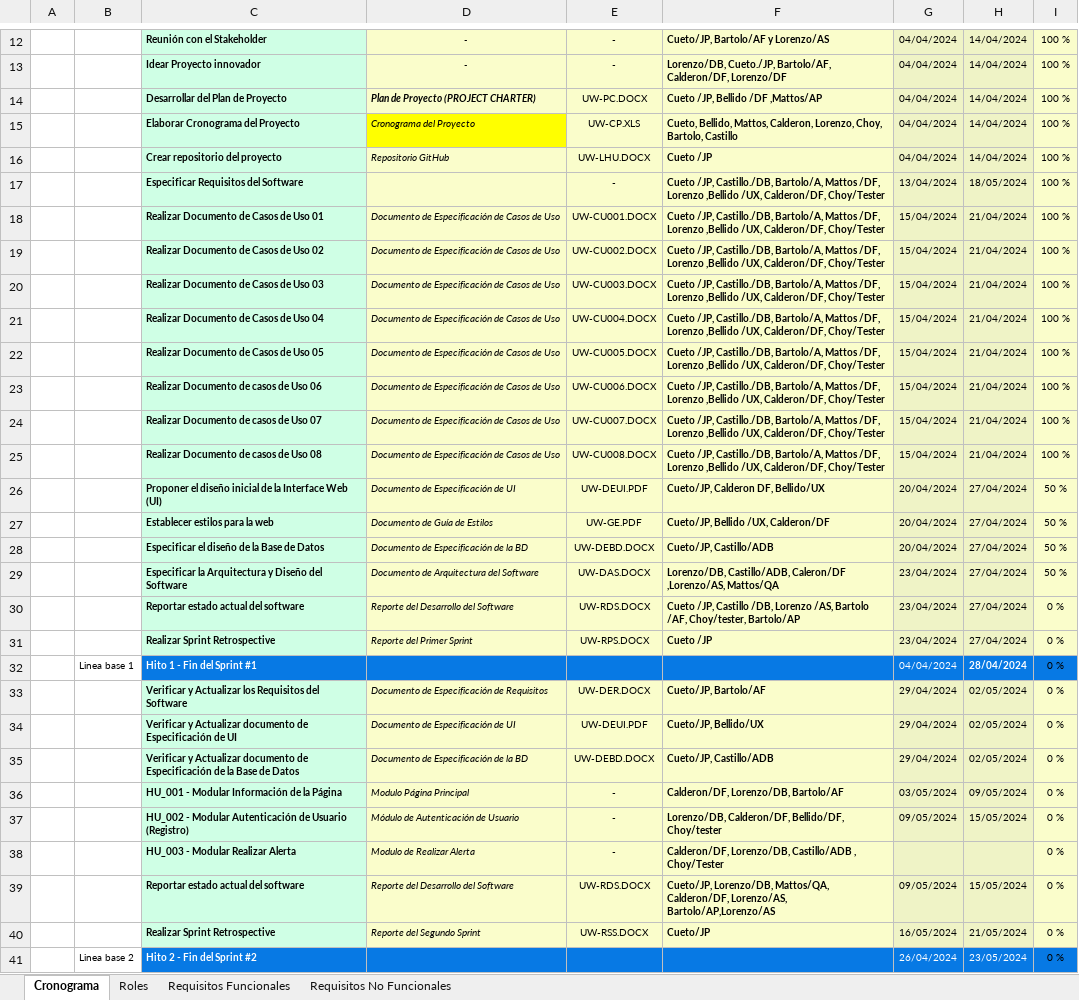
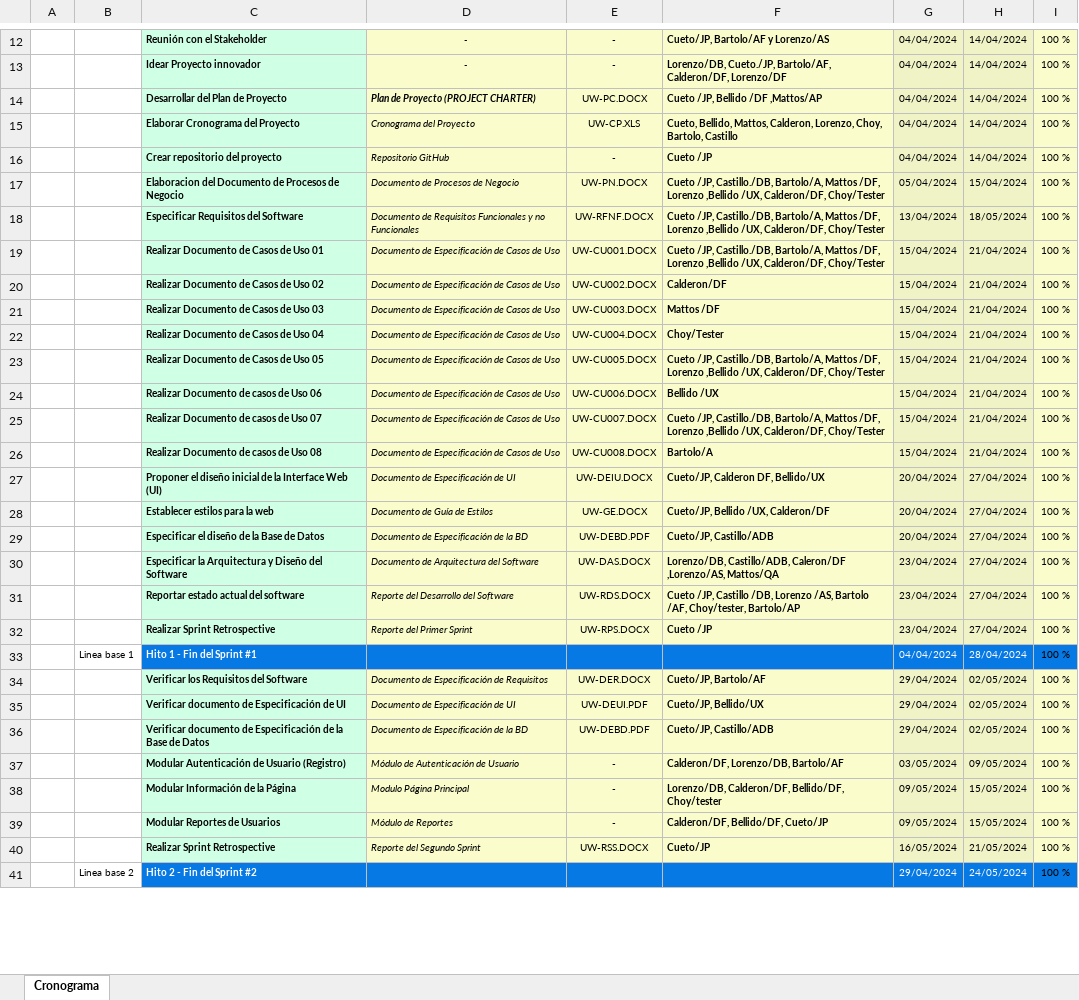
Before and after one commit to Fisi-InnovaTech/InnovaTech, an Excel workbook: Linea Base/Uywa/Linea Base 03/UW-CP.xlsx, sheet Cronograma, drawn as a sheet; only a part is shown, gaps mark what is left out; values as stored, in another font and other column widths than the file's, no borders; removed rows and columns are numbered as before the commit, all else as after; the diff covers the shown part only; the diff names each change by its address in the sheet, - before the commit and + after, or states it on an @@ line.

```diff
--- a/Linea Base/Uywa/Linea Base 03/UW-CP.xlsx (sheet Cronograma)
+++ b/Linea Base/Uywa/Linea Base 03/UW-CP.xlsx (sheet Cronograma)
-sheet tab: Roles
-sheet tab: Requisitos Funcionales
-sheet tab: Requisitos No Funcionales
-D15 fill: #FFFF00
+D15 fill: #FAFDCB
-E16: UW-LHU.DOCX
+E16: -
+row 17:  |  | Elaboracion del Documento de Procesos de Negocio | Documento de Procesos de Negocio | UW-PN.DOCX | Cueto /JP, Castillo./DB, Bartolo/A, Mattos /DF, Lorenzo ,Bellido /UX, Calderon/DF, Choy/Tester | 05/04/2024 | 15/04/2024 | 100 %
-D18: (empty)
+D18: Documento de Requisitos Funcionales y no Funcionales
-E18: -
+E18: UW-RFNF.DOCX
-F20: Cueto /JP, Castillo./DB, Bartolo/A, Mattos /DF, Lorenzo ,Bellido /UX, Calderon/DF, Choy/Tester
+F20: Calderon/DF
-F21: Cueto /JP, Castillo./DB, Bartolo/A, Mattos /DF, Lorenzo ,Bellido /UX, Calderon/DF, Choy/Tester
+F21: Mattos /DF
-F22: Cueto /JP, Castillo./DB, Bartolo/A, Mattos /DF, Lorenzo ,Bellido /UX, Calderon/DF, Choy/Tester
+F22: Choy/Tester
-F24: Cueto /JP, Castillo./DB, Bartolo/A, Mattos /DF, Lorenzo ,Bellido /UX, Calderon/DF, Choy/Tester
+F24: Bellido /UX
-F26: Cueto /JP, Castillo./DB, Bartolo/A, Mattos /DF, Lorenzo ,Bellido /UX, Calderon/DF, Choy/Tester
+F26: Bartolo/A
-E27: UW-DEUI.PDF
+E27: UW-DEIU.DOCX
-I27:I30: 50 %
+I27:I30: 100 %
-E28: UW-GE.PDF
+E28: UW-GE.DOCX
-E29: UW-DEBD.DOCX
+E29: UW-DEBD.PDF
-I31:I38: 0 %
+I31:I38: 100 %
-H33 bold: on
+H33 bold: off
-C34: Verificar y Actualizar los Requisitos del Software
+C34: Verificar los Requisitos del Software
-C35: Verificar y Actualizar documento de…
+C35: Verificar documento de…
-C36: Verificar y Actualizar documento de…
+C36: Verificar documento de…
-E36: UW-DEBD.DOCX
+E36: UW-DEBD.PDF
-C37: HU_001 - Modular Información de la Página
+C37: Modular Autenticación de Usuario (Registro)
-D37: Modulo Página Principal
+D37: Módulo de Autenticación de Usuario
-C38: HU_002 - Modular Autenticación de Usuario (Registro)
+C38: Modular Información de la Página
-D38: Módulo de Autenticación de Usuario
+D38: Modulo Página Principal
-row 38:  |  | HU_003 - Modular Realizar Alerta | Modulo de Realizar Alerta | - | Calderon/DF, Lorenzo/DB, Castillo/ADB , Choy/Tester |  |  | 0 %
-row 39:  |  | Reportar estado actual del software | Reporte del Desarrollo del Software | UW-RDS.DOCX | Cueto/JP, Lorenzo/DB, Mattos/QA, Calderon/DF, Lorenzo/AS, Bartolo/AP,Lorenzo/AS | 09/05/2024 | 15/05/2024 | 0 %
+row 39:  |  | Modular Reportes de Usuarios | Módulo de Reportes | - | Calderon/DF, Bellido/DF, Cueto/JP | 09/05/2024 | 15/05/2024 | 100 %
-I40:I41: 0 %
+I40:I41: 100 %
-G41: 26/04/2024
+G41: 29/04/2024
-H41: 23/05/2024
+H41: 24/05/2024
```
Also changed, not shown: 3 added rows, 6 removed rows and 15 edited cells elsewhere in this sheet, Linea Base/Uywa/Linea Base 02/UW-CP.xlsx, 9 other files.
